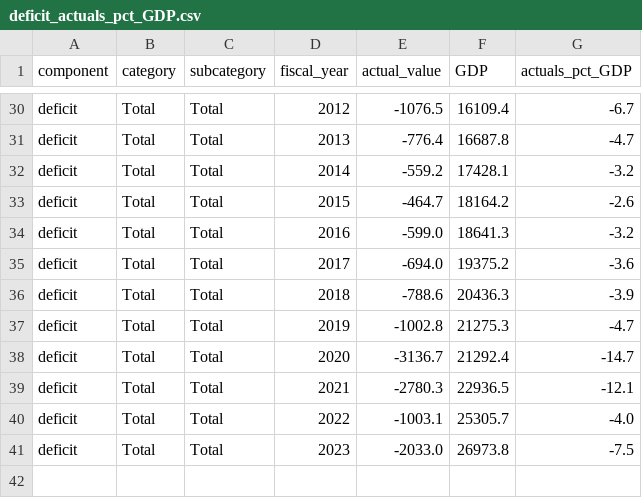
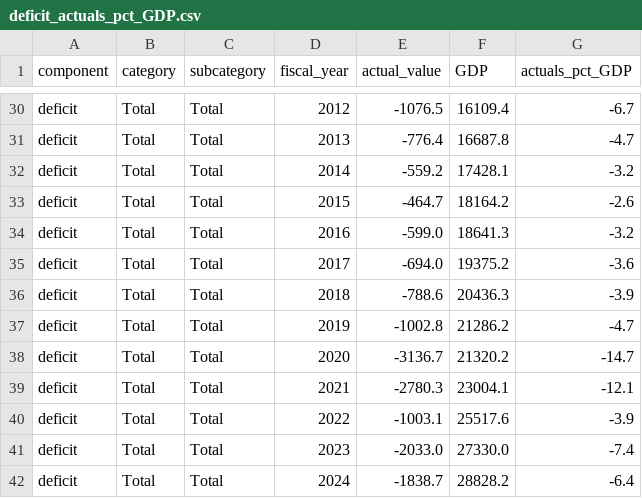
Before and after one commit to US-CBO/eval-projections, a CSV file: output_data/deficit_actuals_pct_GDP.csv, drawn as a sheet; only a part is shown, gaps mark what is left out.

```diff
--- a/output_data/deficit_actuals_pct_GDP.csv
+++ b/output_data/deficit_actuals_pct_GDP.csv
@@ -36,6 +36,7 @@ deficit,Total,Total,2017,-694.0,19375.2,-3.6
 deficit,Total,Total,2018,-788.6,20436.3,-3.9
-deficit,Total,Total,2019,-1002.8,21275.3,-4.7
-deficit,Total,Total,2020,-3136.7,21292.4,-14.7
-deficit,Total,Total,2021,-2780.3,22936.5,-12.1
-deficit,Total,Total,2022,-1003.1,25305.7,-4.0
-deficit,Total,Total,2023,-2033.0,26973.8,-7.5
+deficit,Total,Total,2019,-1002.8,21286.2,-4.7
+deficit,Total,Total,2020,-3136.7,21320.2,-14.7
+deficit,Total,Total,2021,-2780.3,23004.1,-12.1
+deficit,Total,Total,2022,-1003.1,25517.6,-3.9
+deficit,Total,Total,2023,-2033.0,27330.0,-7.4
+deficit,Total,Total,2024,-1838.7,28828.2,-6.4
```
Also changed, not shown: input_data/actuals.csv, output_data/debt_projection_errors.csv, 16 other files.
